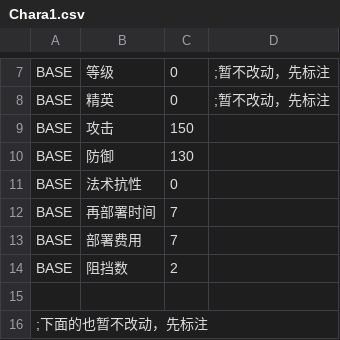
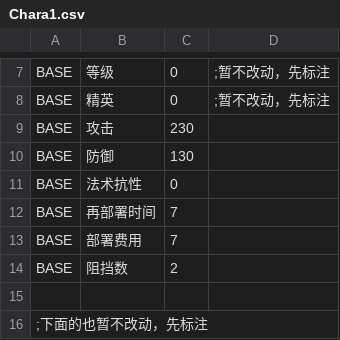
Before and after one commit to syf097/ErArk, a CSV file: CSV/Chara/Chara1.csv, drawn as a sheet; only a part is shown, gaps mark what is left out.

```diff
--- a/CSV/Chara/Chara1.csv
+++ b/CSV/Chara/Chara1.csv
@@ -8,3 +8,3 @@ BASE,等级,0,;暂不改动，先标注
 BASE,精英,0,;暂不改动，先标注
-BASE,攻击,150,
+BASE,攻击,230,
 BASE,防御,130,
```
Also changed, not shown: CSV/Chara/Chara11.csv, CSV/Chara/Chara12.csv, 29 other files.
